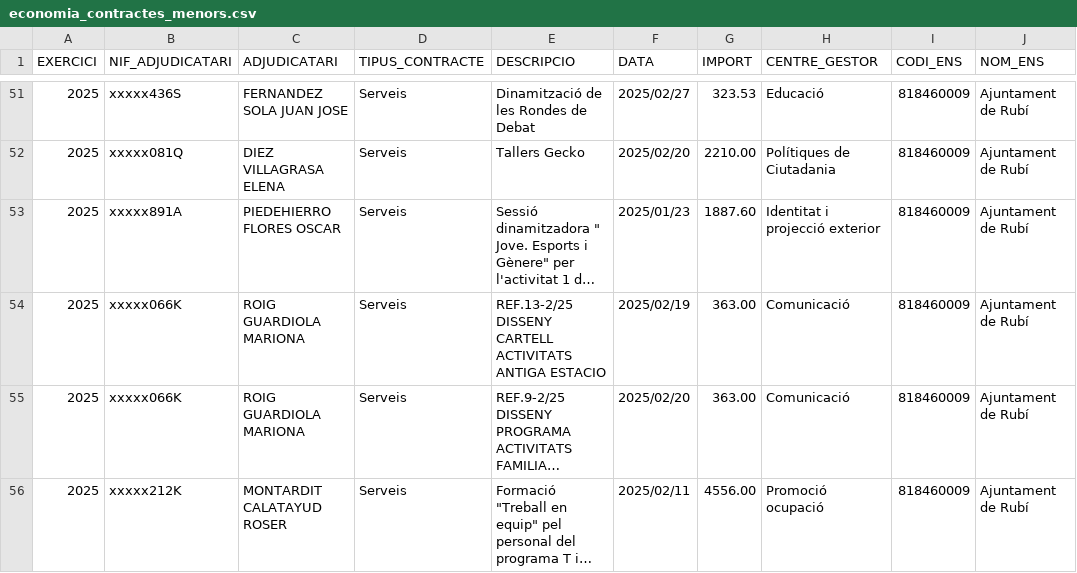
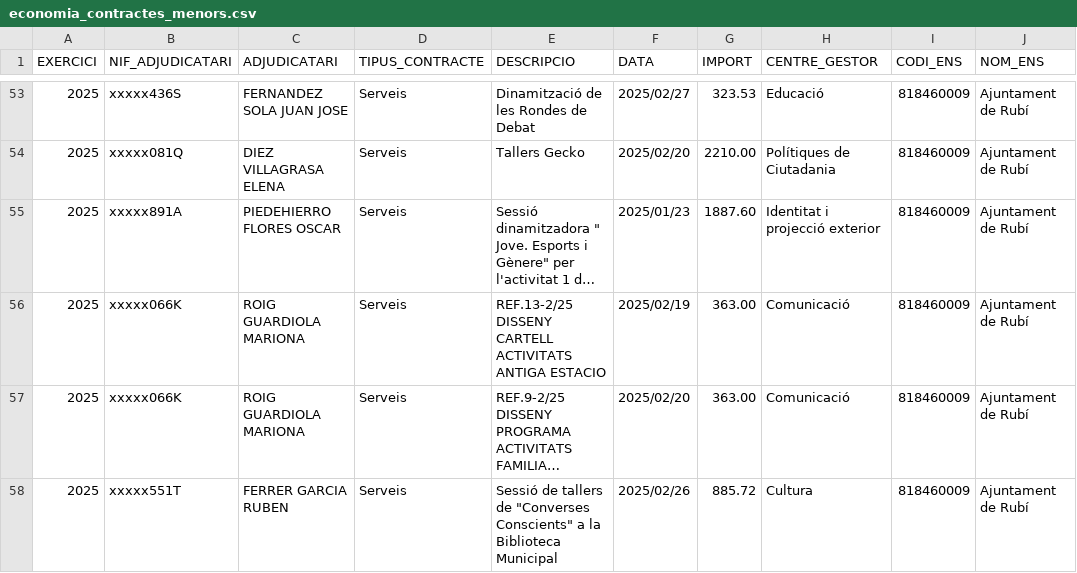
Before and after one commit to ajrubi/opendata, a CSV file: datasets/csv/economia_contractes_menors.csv, drawn as a sheet; only a part is shown, gaps mark what is left out; the shorter side is filled out with more unchanged rows; long unchanged cells end in …; the diff covers the shown part only; the diff names each change by its address in the sheet, - before the commit and + after, or states it on an @@ line.

Commit message:
Pujada dels datasets en data 11-03-2025

```diff
--- a/datasets/csv/economia_contractes_menors.csv
+++ b/datasets/csv/economia_contractes_menors.csv
+row 58: 2025 | xxxxx551T | FERRER GARCIA RUBEN | Serveis | Sessió de tallers de "Converses Conscients" a la Biblioteca Municipal | 2025/02/26 | 885.72 | Cultura | 818460009 | Ajuntament de Rubí
```
Also changed, not shown: 15 added rows elsewhere in this file, datasets/csv/economia_pressupost_ingressos.csv, datasets/csv/economia_subvencions_concedides_2024.csv, 13 other files.
